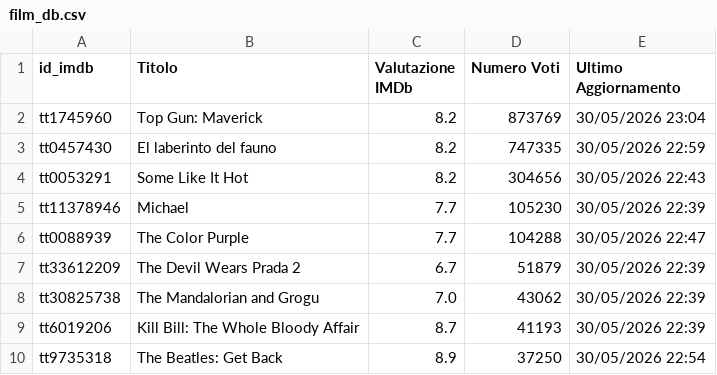
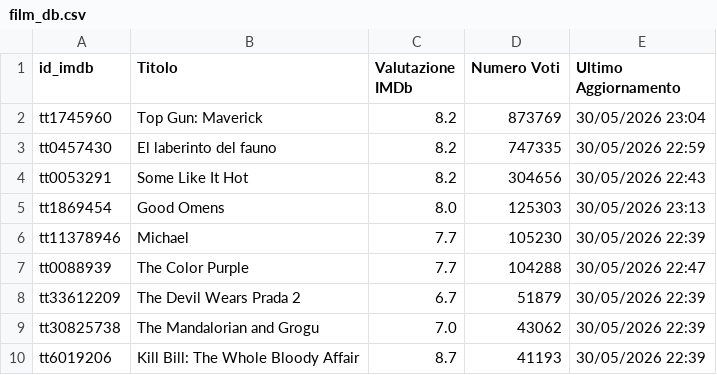
Before and after one commit to dbramuzzo-alt/imdb, a CSV file: film_db.csv, drawn as a sheet; only a part is shown; the shorter side is filled out with more unchanged rows.

Commit message:
Aggiornato database film esistenti [Streamlit]

```diff
--- a/film_db.csv
+++ b/film_db.csv
@@ -4,2 +4,3 @@ tt0457430,El laberinto del fauno,8.2,747335,30/05/2026 22:59
 tt0053291,Some Like It Hot,8.2,304656,30/05/2026 22:43
+tt1869454,Good Omens,8.0,125303,30/05/2026 23:13
 tt11378946,Michael,7.7,105230,30/05/2026 22:39
```
